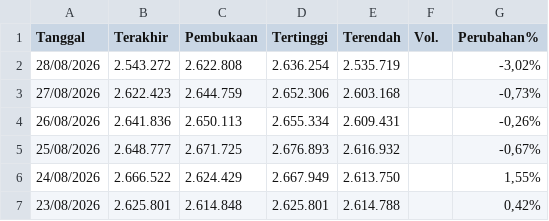
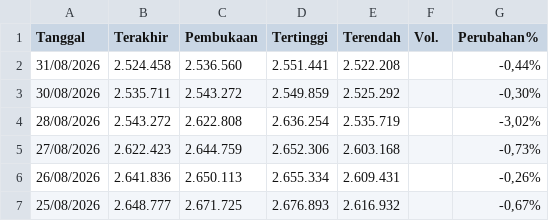
Before and after one commit to wlmyaps/kurs, a CSV file: Data Historis GAU_IDR.csv, drawn as a sheet; only a part is shown; the shorter side is filled out with more unchanged rows; the diff names each change by its address in the sheet, - before the commit and + after, or states it on an @@ line.

```diff
--- a/Data Historis GAU_IDR.csv
+++ b/Data Historis GAU_IDR.csv
+row 2: 31/08/2026 | 2.524.458 | 2.536.560 | 2.551.441 | 2.522.208 |  | -0,44%
+row 3: 30/08/2026 | 2.535.711 | 2.543.272 | 2.549.859 | 2.525.292 |  | -0,30%
```
Also changed, not shown: saham - Sheet1.csv, 1 other file.
